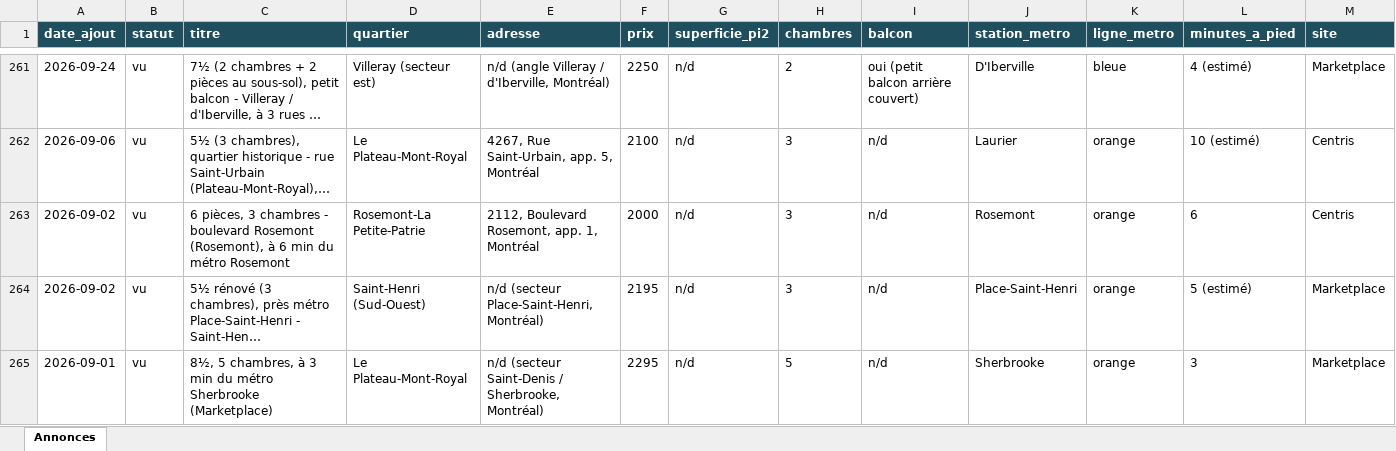
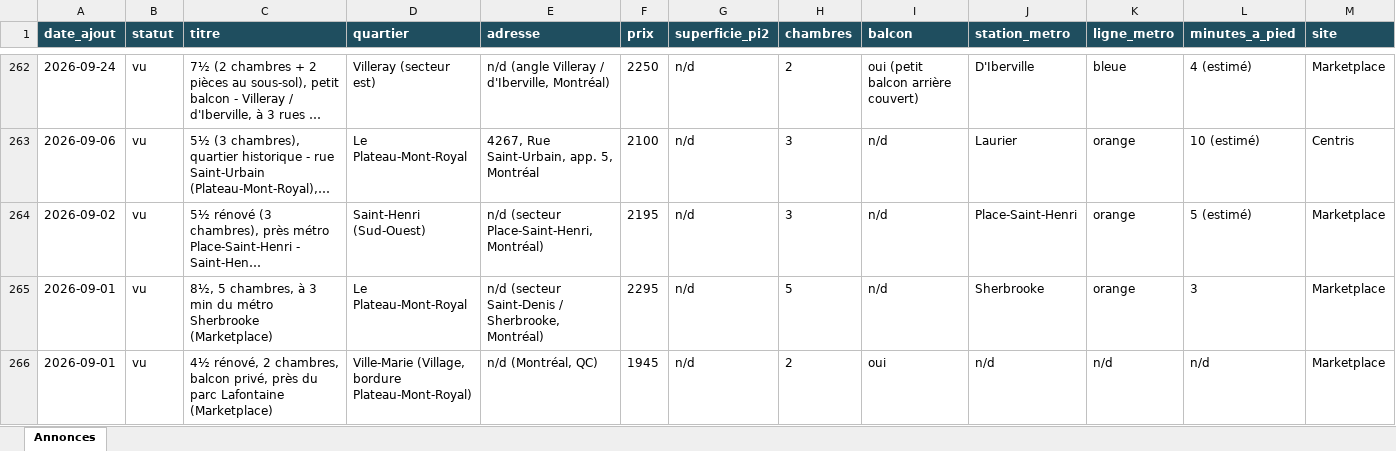
Before and after one commit to fclmnt/home-search, an Excel workbook: annonces.xlsx, sheet Annonces, drawn as a sheet; only a part is shown, gaps mark what is left out; the shorter side is filled out with more unchanged rows; long unchanged cells end in …; values as stored, in another font and other column widths than the file's, no borders; removed rows and columns are numbered as before the commit, all else as after; rows hold the shown columns only; the diff covers the shown part only; the diff names each change by its address in the sheet, - before the commit and + after, or states it on an @@ line.

Commit message:
Mise à jour des annonces — 2026-09-25 17:04

```diff
--- a/annonces.xlsx (sheet Annonces)
+++ b/annonces.xlsx (sheet Annonces)
-row 263: 2026-09-02 | vu | 6 pièces, 3 chambres - boulevard Rosemont (Rosemont), à 6 min du métro Rosemont | Rosemont-La Petite-Patrie | 2112, Boulevard Rosemont, app. 1, Montréal | 2000 | n/d | 3 | n/d | Rosemont | orange | 6 | Centris
```
Also changed, not shown: 4 added rows, 3 removed rows and 8 edited cells elsewhere in this sheet, 3 other files.
